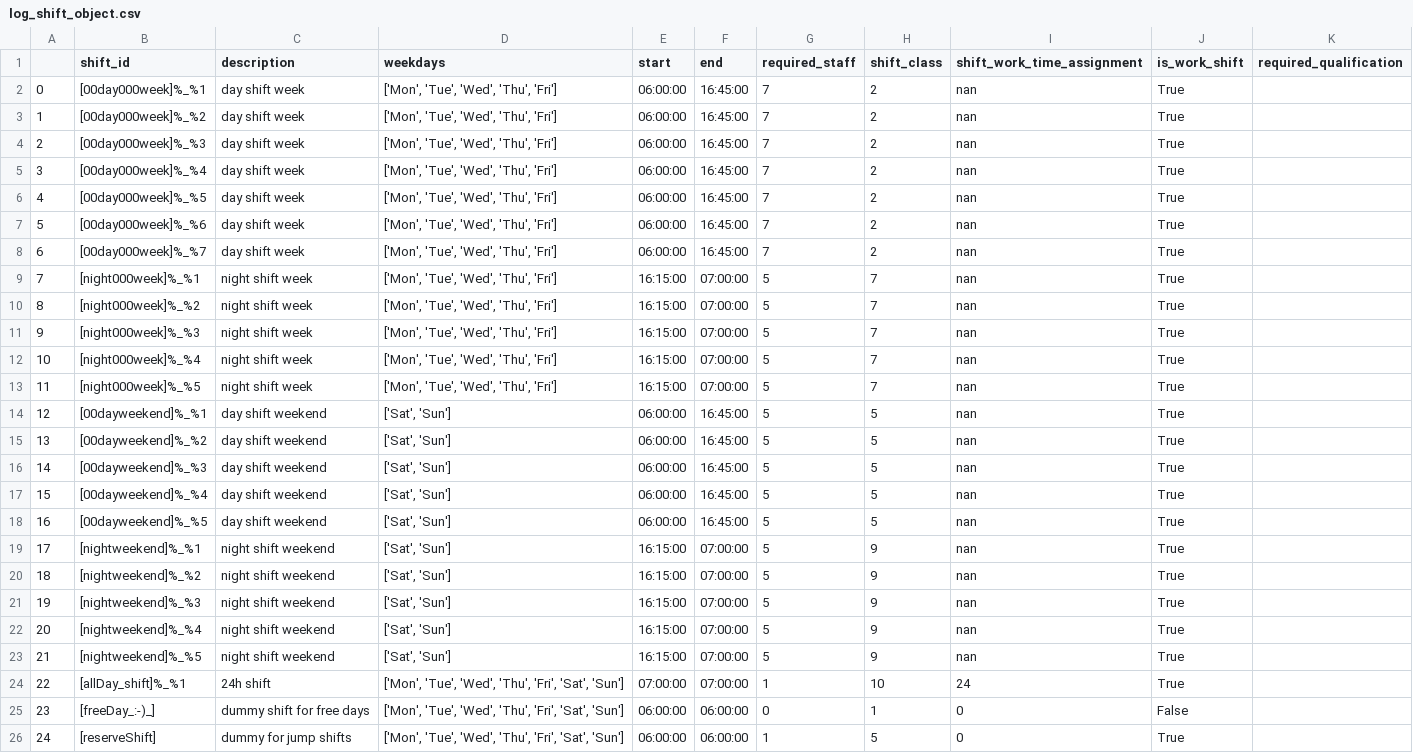
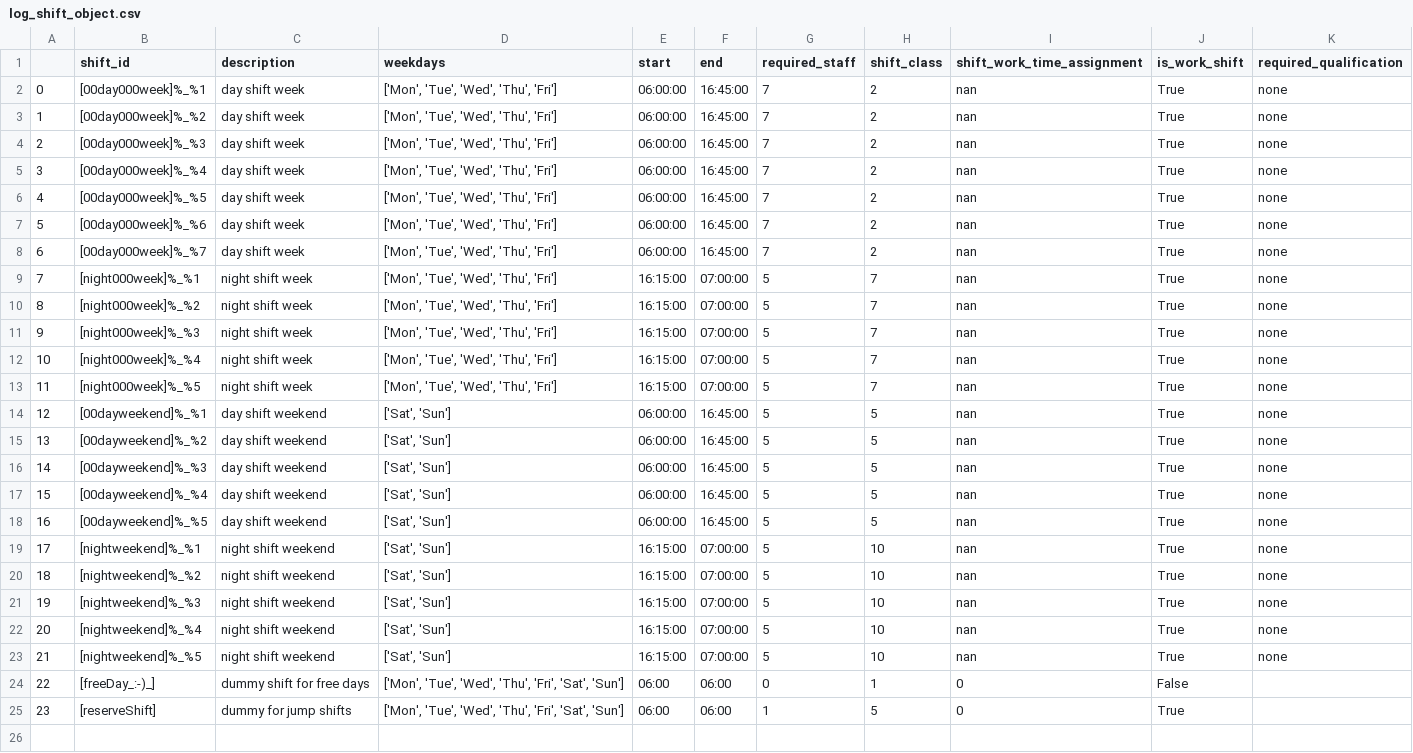
Before and after one commit to poprjaduhhaa/Modellierungsseminar-Firestation, a CSV file: coding/logs/log_shift_object.csv, drawn as a sheet; removed rows and columns are numbered as before the commit, all else as after; the diff names each change by its address in the sheet, - before the commit and + after, or states it on an @@ line.

```diff
--- a/coding/logs/log_shift_object.csv
+++ b/coding/logs/log_shift_object.csv
-K2:K23 (required_qualification): (empty)
+K2:K23 (required_qualification): none
-H19:H23 (shift_class): 9
+H19:H23 (shift_class): 10
-row 24: 22 | [allDay_shift]%_%1 | 24h shift | ['Mon', 'Tue', 'Wed', 'Thu', 'Fri', 'Sat', 'Sun'] | 07:00:00 | 07:00:00 | 1 | 10 | 24 | True
@@ column A renumbered from row 24 down @@
-E24:E25 (start): 06:00:00
+E24:E25 (start): 06:00
-F24:F25 (end): 06:00:00
+F24:F25 (end): 06:00
```
Also changed, not shown: coding/input/parameters.csv, coding/output/output_cycle.csv, 2 other files.
